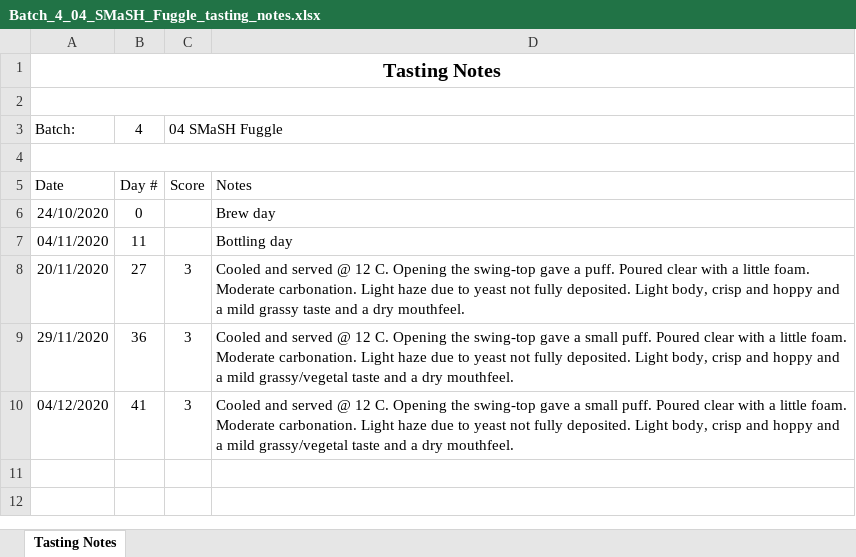
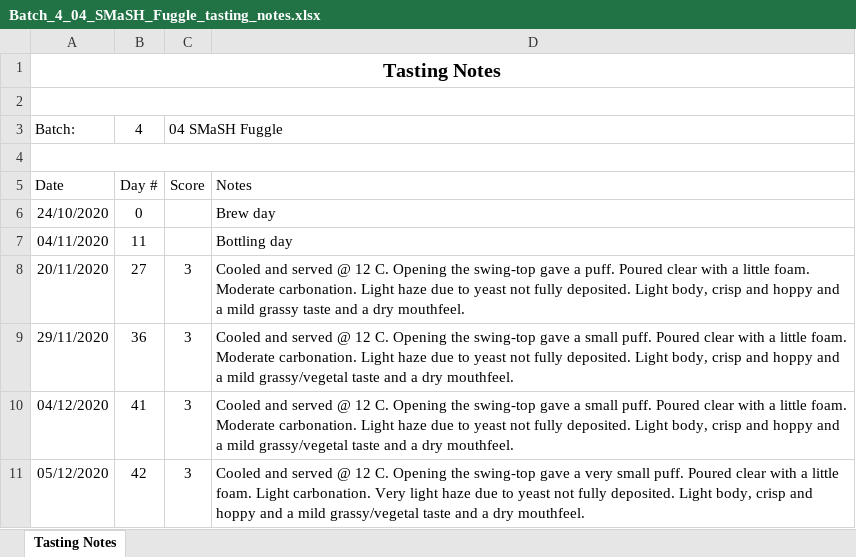
Before and after one commit to lambert/TTO, an Excel workbook: docs/homebrewing/batches/batch_4/Batch_4_04_SMaSH_Fuggle_tasting_notes.xlsx, sheet Tasting Notes, drawn as a sheet; values as stored, in another font and other column widths than the file's, no borders; the diff names each change by its address in the sheet, - before the commit and + after, or states it on an @@ line.

```diff
--- a/docs/homebrewing/batches/batch_4/Batch_4_04_SMaSH_Fuggle_tasting_notes.xlsx (sheet Tasting Notes)
+++ b/docs/homebrewing/batches/batch_4/Batch_4_04_SMaSH_Fuggle_tasting_notes.xlsx (sheet Tasting Notes)
+row 11: 05/12/2020 | 42 | 3 | Cooled and served @ 12 C. Opening the swing-top gave a very small puff. Poured clear with a little foam. Light carbonation. Very light haze due to yeast not fully deposited. Light body, crisp and hoppy and a mild grassy/vegetal taste and a dry mouthfeel.
```
Also changed, not shown: 1 other file.
